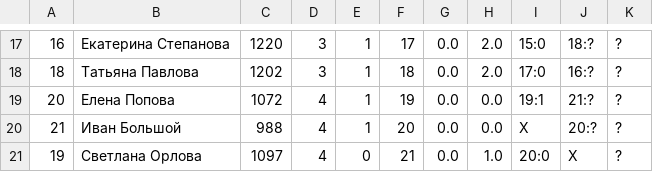
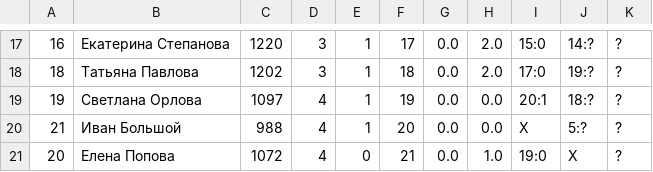
Before and after one commit to nikonor/mmg, a CSV file: player_list.002.csv, drawn as a sheet; only a part is shown, gaps mark what is left out; the diff covers the shown part only.

```diff
--- a/player_list.002.csv
+++ b/player_list.002.csv
@@ -17,5 +17,5 @@
-16,Екатерина Степанова,1220,3,1,17,0.0,2.0,15:0,18:?,?
-18,Татьяна Павлова,1202,3,1,18,0.0,2.0,17:0,16:?,?
-20,Елена Попова,1072,4,1,19,0.0,0.0,19:1,21:?,?
-21,Иван Большой,988,4,1,20,0.0,0.0,X,20:?,?
-19,Светлана Орлова,1097,4,0,21,0.0,1.0,20:0,X,?
+16,Екатерина Степанова,1220,3,1,17,0.0,2.0,15:0,14:?,?
+18,Татьяна Павлова,1202,3,1,18,0.0,2.0,17:0,19:?,?
+19,Светлана Орлова,1097,4,1,19,0.0,0.0,20:1,18:?,?
+21,Иван Большой,988,4,1,20,0.0,0.0,X,5:?,?
+20,Елена Попова,1072,4,0,21,0.0,1.0,19:0,X,?
```
Also changed, not shown: 32 edited cells elsewhere in this file, player_list.001.csv, 6 other files.
